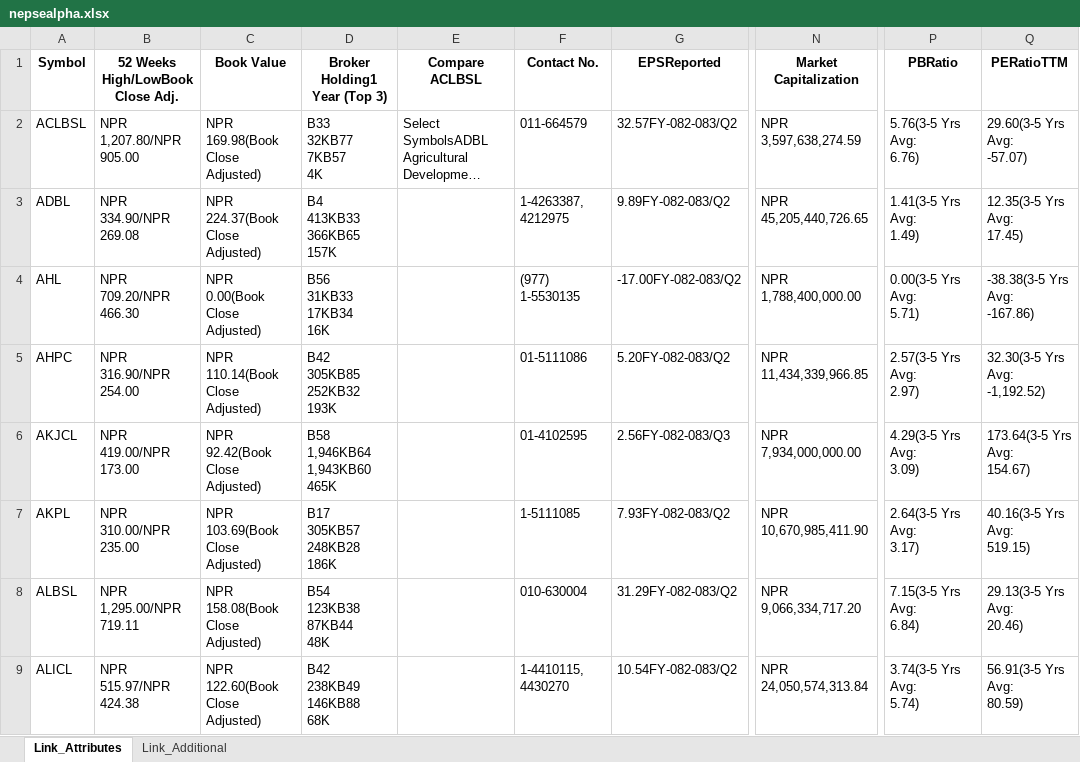
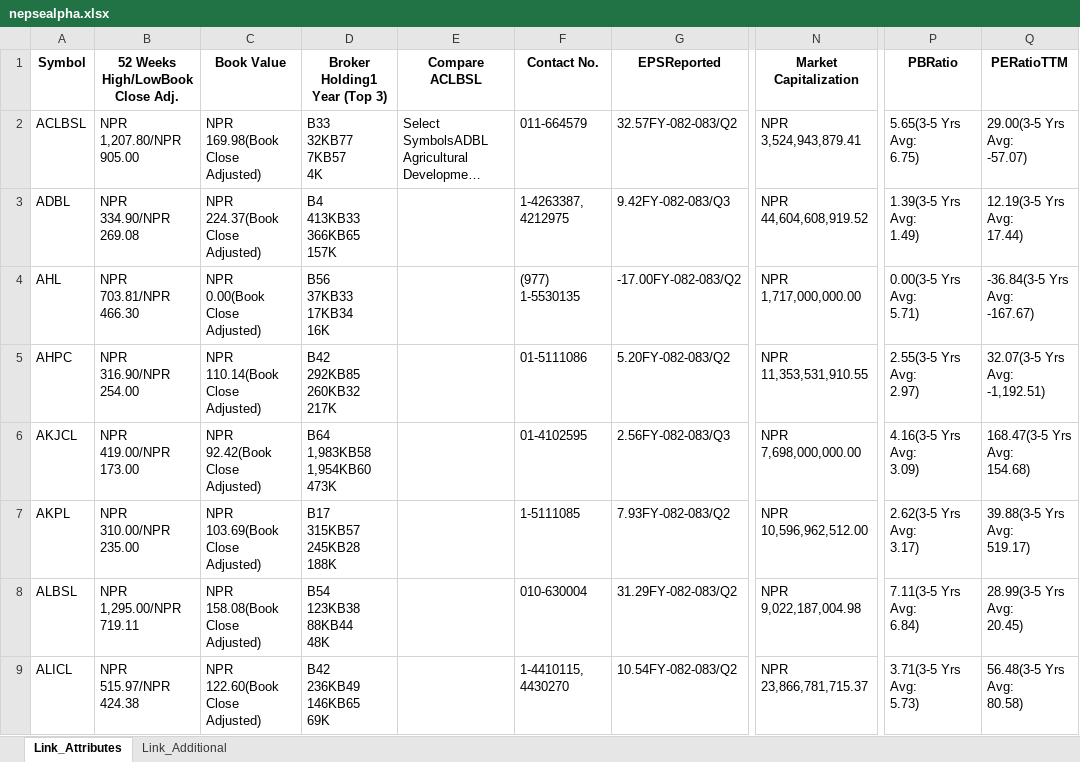
Before and after one commit to nikssspandey2000/nepsealphacrawl, an Excel workbook: nepsealpha.xlsx, sheet Link_Attributes, drawn as a sheet; only a part is shown, gaps mark what is left out; long unchanged cells end in …; values as stored, in another font and other column widths than the file's, no borders; ↵ is a line break in a cell; the diff covers the shown part only; the diff names each change by its address in the sheet, - before the commit and + after, or states it on an @@ line.

```diff
--- a/nepsealpha.xlsx (sheet Link_Attributes)
+++ b/nepsealpha.xlsx (sheet Link_Attributes)
-N2 (Market Capitalization): NPR 3,597,638,274.59
+N2 (Market Capitalization): NPR 3,524,943,879.41
-P2 (PBRatio): 5.76(3-5 Yrs Avg: ↵ 6.76)
+P2 (PBRatio): 5.65(3-5 Yrs Avg: ↵ 6.75)
-Q2 (PERatioTTM): 29.60(3-5 Yrs Avg: ↵ -57.07)
+Q2 (PERatioTTM): 29.00(3-5 Yrs Avg: ↵ -57.07)
-G3 (EPSReported): 9.89FY-082-083/Q2
+G3 (EPSReported): 9.42FY-082-083/Q3
-N3 (Market Capitalization): NPR 45,205,440,726.65
+N3 (Market Capitalization): NPR 44,604,608,919.52
-P3 (PBRatio): 1.41(3-5 Yrs Avg: ↵ 1.49)
+P3 (PBRatio): 1.39(3-5 Yrs Avg: ↵ 1.49)
-Q3 (PERatioTTM): 12.35(3-5 Yrs Avg: ↵ 17.45)
+Q3 (PERatioTTM): 12.19(3-5 Yrs Avg: ↵ 17.44)
-B4 (52 Weeks High/LowBook Close Adj.): NPR ↵ 709.20/NPR ↵ 466.30
+B4 (52 Weeks High/LowBook Close Adj.): NPR ↵ 703.81/NPR ↵ 466.30
-D4 (Broker Holding1 Year (Top 3)): B56 ↵ 31KB33 ↵ 17KB34 ↵ 16K
+D4 (Broker Holding1 Year (Top 3)): B56 ↵ 37KB33 ↵ 17KB34 ↵ 16K
-N4 (Market Capitalization): NPR 1,788,400,000.00
+N4 (Market Capitalization): NPR 1,717,000,000.00
-Q4 (PERatioTTM): -38.38(3-5 Yrs Avg: ↵ -167.86)
+Q4 (PERatioTTM): -36.84(3-5 Yrs Avg: ↵ -167.67)
-D5 (Broker Holding1 Year (Top 3)): B42 ↵ 305KB85 ↵ 252KB32 ↵ 193K
+D5 (Broker Holding1 Year (Top 3)): B42 ↵ 292KB85 ↵ 260KB32 ↵ 217K
-N5 (Market Capitalization): NPR 11,434,339,966.85
+N5 (Market Capitalization): NPR 11,353,531,910.55
-P5 (PBRatio): 2.57(3-5 Yrs Avg: ↵ 2.97)
+P5 (PBRatio): 2.55(3-5 Yrs Avg: ↵ 2.97)
-Q5 (PERatioTTM): 32.30(3-5 Yrs Avg: ↵ -1,192.52)
+Q5 (PERatioTTM): 32.07(3-5 Yrs Avg: ↵ -1,192.51)
-D6 (Broker Holding1 Year (Top 3)): B58 ↵ 1,946KB64 ↵ 1,943KB60 ↵ 465K
+D6 (Broker Holding1 Year (Top 3)): B64 ↵ 1,983KB58 ↵ 1,954KB60 ↵ 473K
-N6 (Market Capitalization): NPR 7,934,000,000.00
+N6 (Market Capitalization): NPR 7,698,000,000.00
-P6 (PBRatio): 4.29(3-5 Yrs Avg: ↵ 3.09)
+P6 (PBRatio): 4.16(3-5 Yrs Avg: ↵ 3.09)
-Q6 (PERatioTTM): 173.64(3-5 Yrs Avg: ↵ 154.67)
+Q6 (PERatioTTM): 168.47(3-5 Yrs Avg: ↵ 154.68)
-D7 (Broker Holding1 Year (Top 3)): B17 ↵ 305KB57 ↵ 248KB28 ↵ 186K
+D7 (Broker Holding1 Year (Top 3)): B17 ↵ 315KB57 ↵ 245KB28 ↵ 188K
-N7 (Market Capitalization): NPR 10,670,985,411.90
+N7 (Market Capitalization): NPR 10,596,962,512.00
-P7 (PBRatio): 2.64(3-5 Yrs Avg: ↵ 3.17)
+P7 (PBRatio): 2.62(3-5 Yrs Avg: ↵ 3.17)
-Q7 (PERatioTTM): 40.16(3-5 Yrs Avg: ↵ 519.15)
+Q7 (PERatioTTM): 39.88(3-5 Yrs Avg: ↵ 519.17)
-D8 (Broker Holding1 Year (Top 3)): B54 ↵ 123KB38 ↵ 87KB44 ↵ 48K
+D8 (Broker Holding1 Year (Top 3)): B54 ↵ 123KB38 ↵ 88KB44 ↵ 48K
-N8 (Market Capitalization): NPR 9,066,334,717.20
+N8 (Market Capitalization): NPR 9,022,187,004.98
-P8 (PBRatio): 7.15(3-5 Yrs Avg: ↵ 6.84)
+P8 (PBRatio): 7.11(3-5 Yrs Avg: ↵ 6.84)
-Q8 (PERatioTTM): 29.13(3-5 Yrs Avg: ↵ 20.46)
+Q8 (PERatioTTM): 28.99(3-5 Yrs Avg: ↵ 20.45)
-D9 (Broker Holding1 Year (Top 3)): B42 ↵ 238KB49 ↵ 146KB88 ↵ 68K
+D9 (Broker Holding1 Year (Top 3)): B42 ↵ 236KB49 ↵ 146KB65 ↵ 69K
-N9 (Market Capitalization): NPR 24,050,574,313.84
+N9 (Market Capitalization): NPR 23,866,781,715.37
-P9 (PBRatio): 3.74(3-5 Yrs Avg: ↵ 5.74)
+P9 (PBRatio): 3.71(3-5 Yrs Avg: ↵ 5.73)
-Q9 (PERatioTTM): 56.91(3-5 Yrs Avg: ↵ 80.59)
+Q9 (PERatioTTM): 56.48(3-5 Yrs Avg: ↵ 80.58)
```
Also changed, not shown: 943 edited cells elsewhere in this sheet, sheet Link_Additional, 4 other files.
